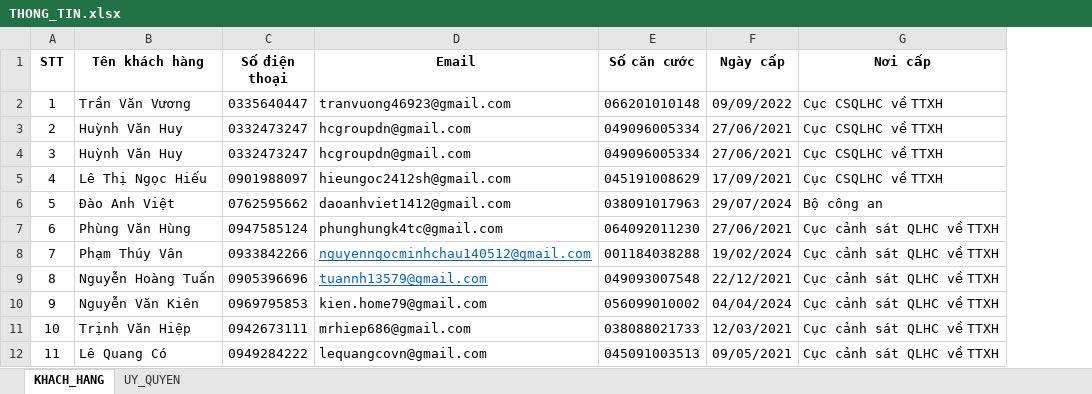
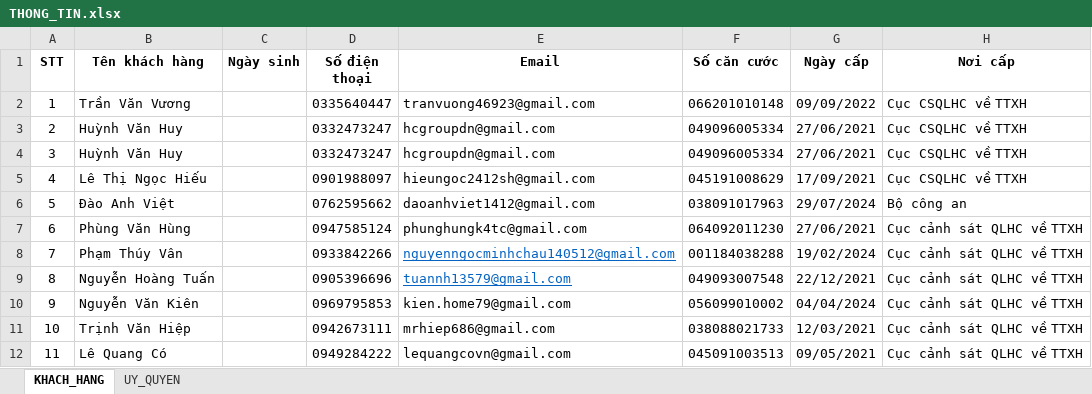
Before and after one commit to hoanghaiphh/auto-complete-docx-form, an Excel workbook: sourceDocs/THONG_TIN.xlsx, sheet KHACH_HANG, drawn as a sheet; only a part is shown; values as stored, in another font and other column widths than the file's, no borders; the diff covers the shown part only; the diff names each change by its address in the sheet, - before the commit and + after, or states it on an @@ line.

```diff
--- a/sourceDocs/THONG_TIN.xlsx (sheet KHACH_HANG)
+++ b/sourceDocs/THONG_TIN.xlsx (sheet KHACH_HANG)
+column C (Ngày sinh), empty
```
Also changed, not shown: 27 added rows elsewhere in this sheet, sheet UY_QUYEN, 6 other files.
